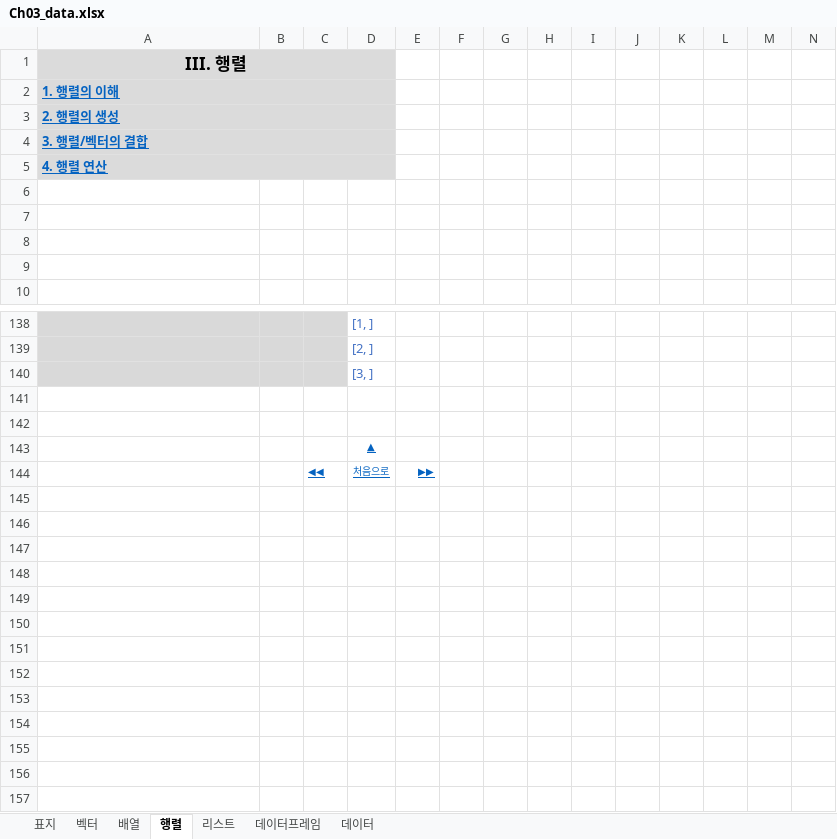
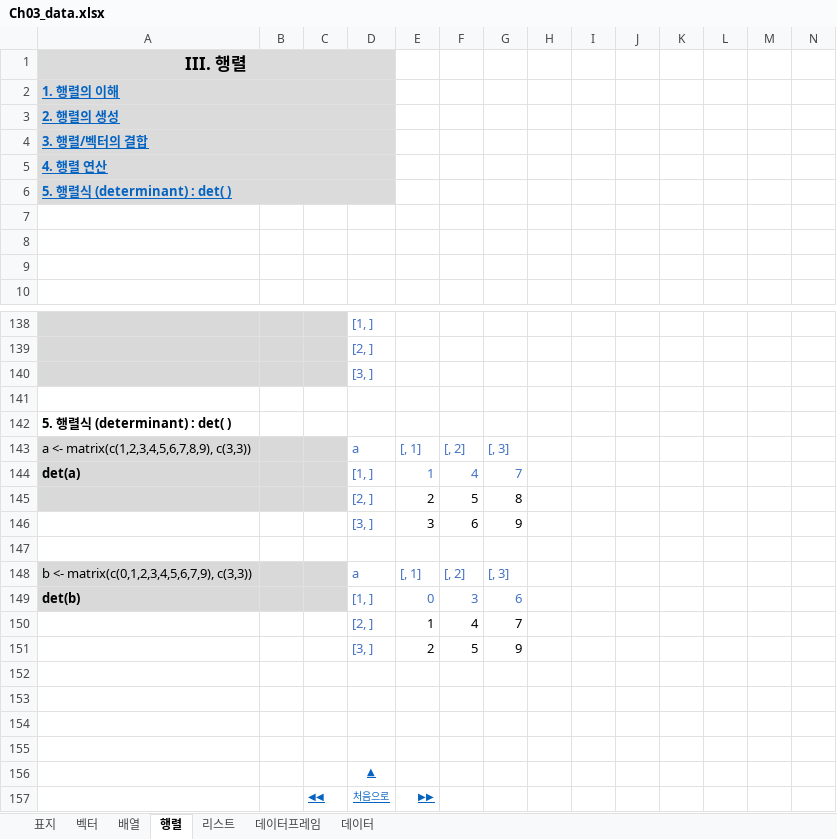
Before and after one commit to Kim-DaeHo/R-for-Big-Data-Analysis, an Excel workbook: Adds/Ch03_data.xlsx, sheet 행렬, drawn as a sheet; only a part is shown, gaps mark what is left out; values as stored, in another font and other column widths than the file's, no borders; charts and pictures not drawn; the diff names each change by its address in the sheet, - before the commit and + after, or states it on an @@ line.

Commit message:
제3장 데이터 구조의 이해와 코딩의 시작
제3장 실습 및 연습 자료

```diff
--- a/Adds/Ch03_data.xlsx (sheet 행렬)
+++ b/Adds/Ch03_data.xlsx (sheet 행렬)
-A6: (empty)
+A6: 5. 행렬식 (determinant) : det( )
-A6:D6 fill: none
+A6:D6 fill: #DBDBDB
+A6:D6 merged
+row 141: (empty)
+row 142: 5. 행렬식 (determinant) : det( )
+row 143: a <- matrix(c(1,2,3,4,5,6,7,8,9), c(3,3)) |  |  | a | [, 1] | [, 2] | [, 3]
+row 144: det(a) |  |  | [1, ] | 1 | 4 | 7
+row 145:  |  |  | [2, ] | 2 | 5 | 8
+row 146:  |  |  | [3, ] | 3 | 6 | 9
+row 147: (empty)
+row 148: b <- matrix(c(0,1,2,3,4,5,6,7,9), c(3,3)) |  |  | a | [, 1] | [, 2] | [, 3]
+row 149: det(b) |  |  | [1, ] | 0 | 3 | 6
+row 150:  |  |  | [2, ] | 1 | 4 | 7
+row 151:  |  |  | [3, ] | 2 | 5 | 9
+row 152: (empty)
+row 153: (empty)
```
Also changed, not shown: charts or pictures.
